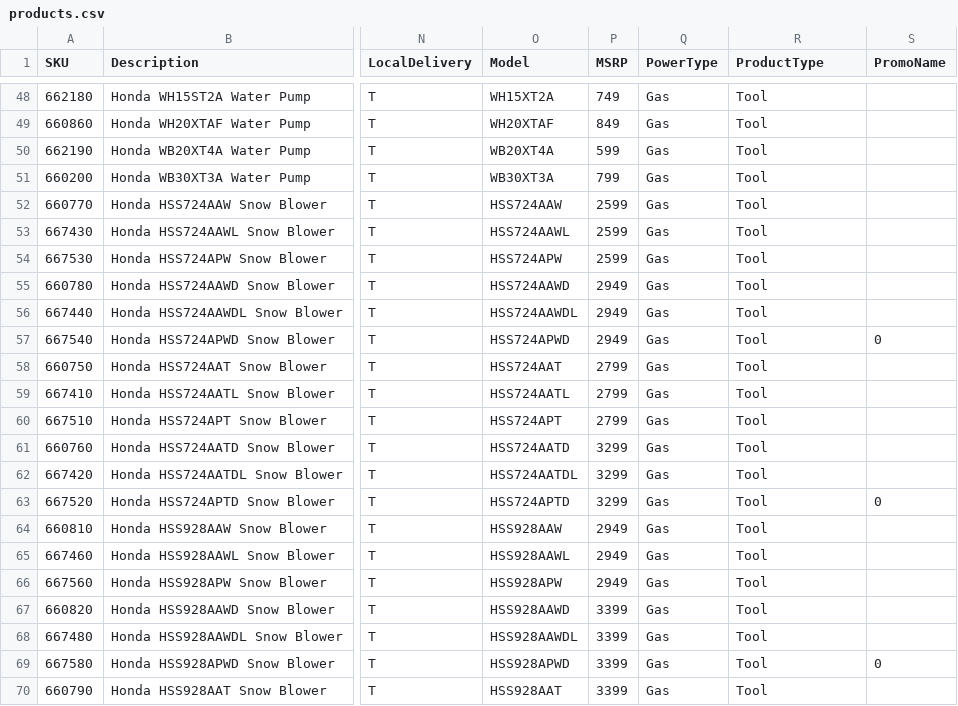
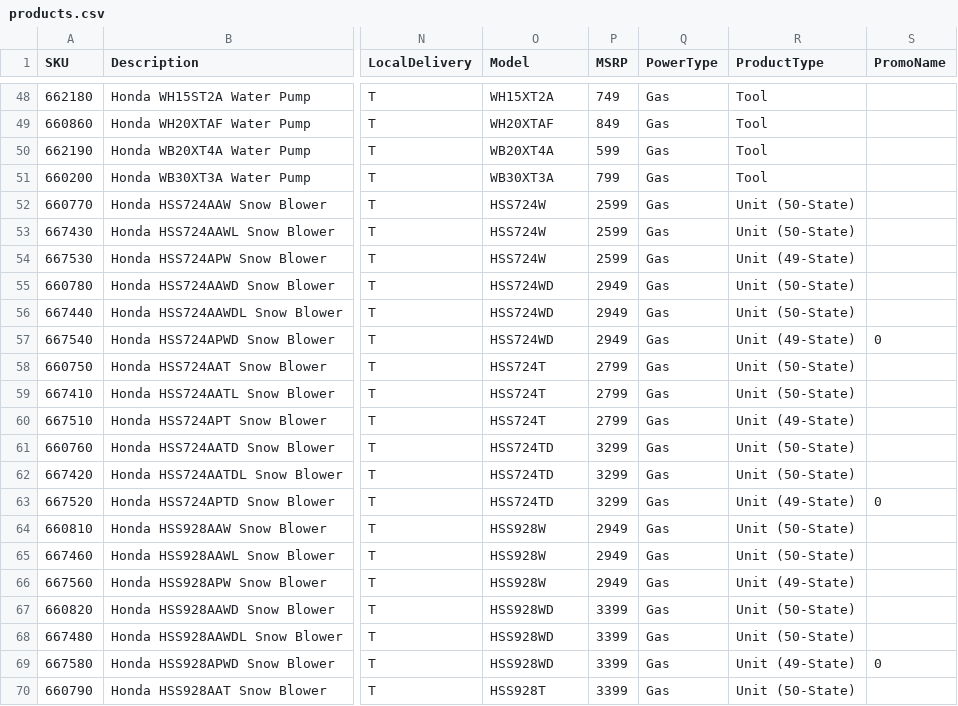
Before and after one commit to WestEndPower/westendpower-marketplace, a CSV file: brands/honda/data/products.csv, drawn as a sheet; only a part is shown, gaps mark what is left out; the diff covers the shown part only; the diff names each change by its address in the sheet, - before the commit and + after, or states it on an @@ line.

Commit message:
Add universal ProductType variants and Honda snow blower pricing

```diff
--- a/brands/honda/data/products.csv
+++ b/brands/honda/data/products.csv
-O52 (Model): HSS724AAW
+O52 (Model): HSS724W
-R52:R53 (ProductType): Tool
+R52:R53 (ProductType): Unit (50-State)
-O53 (Model): HSS724AAWL
+O53 (Model): HSS724W
-O54 (Model): HSS724APW
+O54 (Model): HSS724W
-R54 (ProductType): Tool
+R54 (ProductType): Unit (49-State)
-O55 (Model): HSS724AAWD
+O55 (Model): HSS724WD
-R55:R56 (ProductType): Tool
+R55:R56 (ProductType): Unit (50-State)
-O56 (Model): HSS724AAWDL
+O56 (Model): HSS724WD
-O57 (Model): HSS724APWD
+O57 (Model): HSS724WD
-R57 (ProductType): Tool
+R57 (ProductType): Unit (49-State)
-O58 (Model): HSS724AAT
+O58 (Model): HSS724T
-R58:R59 (ProductType): Tool
+R58:R59 (ProductType): Unit (50-State)
-O59 (Model): HSS724AATL
+O59 (Model): HSS724T
-O60 (Model): HSS724APT
+O60 (Model): HSS724T
-R60 (ProductType): Tool
+R60 (ProductType): Unit (49-State)
-O61 (Model): HSS724AATD
+O61 (Model): HSS724TD
-R61:R62 (ProductType): Tool
+R61:R62 (ProductType): Unit (50-State)
-O62 (Model): HSS724AATDL
+O62 (Model): HSS724TD
-O63 (Model): HSS724APTD
+O63 (Model): HSS724TD
-R63 (ProductType): Tool
+R63 (ProductType): Unit (49-State)
-O64 (Model): HSS928AAW
+O64 (Model): HSS928W
-R64:R65 (ProductType): Tool
+R64:R65 (ProductType): Unit (50-State)
-O65 (Model): HSS928AAWL
+O65 (Model): HSS928W
-O66 (Model): HSS928APW
+O66 (Model): HSS928W
-R66 (ProductType): Tool
+R66 (ProductType): Unit (49-State)
-O67 (Model): HSS928AAWD
+O67 (Model): HSS928WD
-R67:R68 (ProductType): Tool
+R67:R68 (ProductType): Unit (50-State)
-O68 (Model): HSS928AAWDL
+O68 (Model): HSS928WD
-O69 (Model): HSS928APWD
+O69 (Model): HSS928WD
-R69 (ProductType): Tool
+R69 (ProductType): Unit (49-State)
-O70 (Model): HSS928AAT
+O70 (Model): HSS928T
-R70 (ProductType): Tool
+R70 (ProductType): Unit (50-State)
```
Also changed, not shown: 26 edited cells elsewhere in this file, 3 other files.
